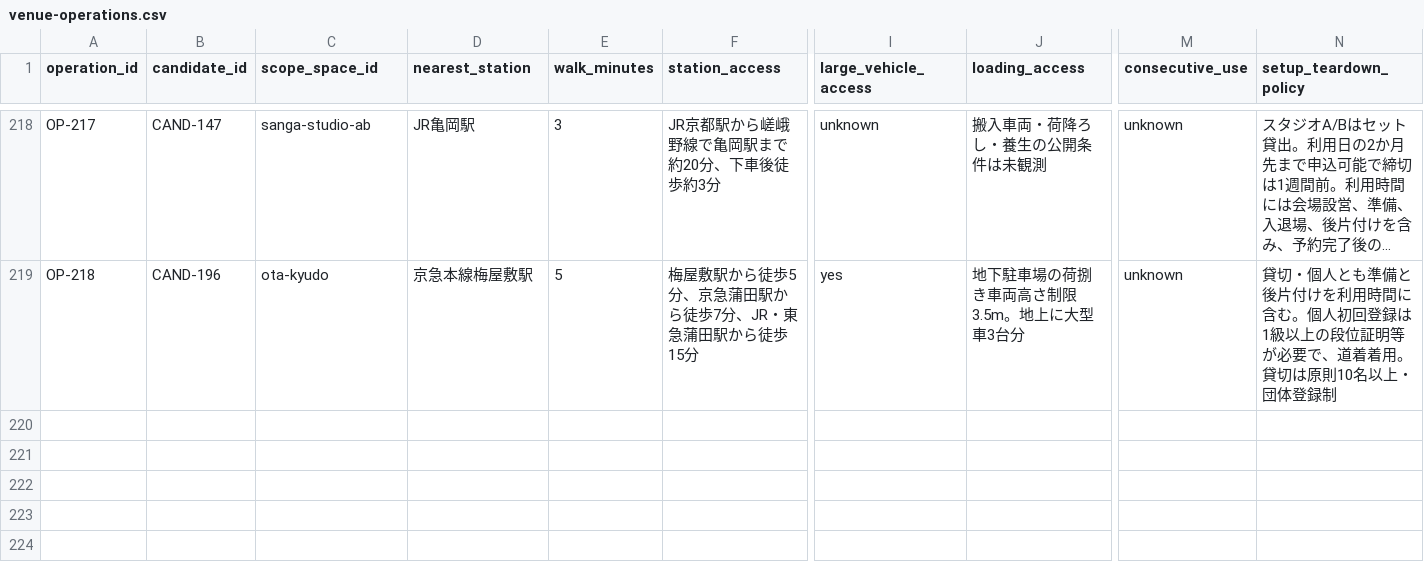
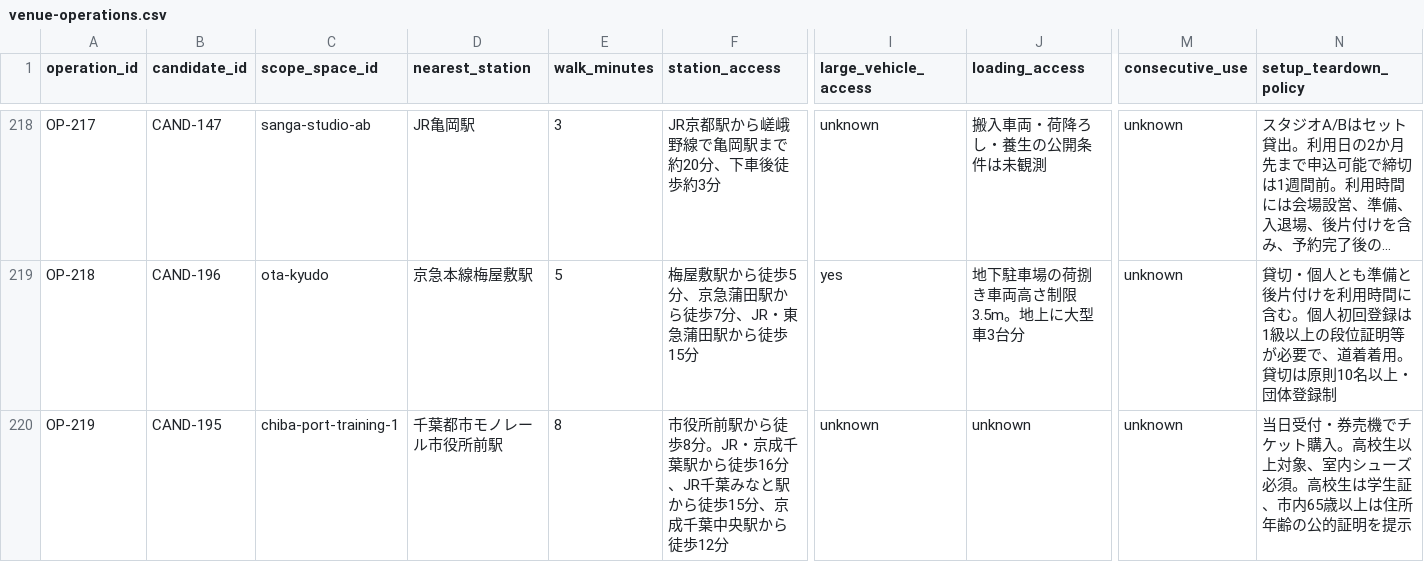
Before and after one commit to aratama-ship-it/venue-monosashi, a CSV file: data/venue-operations.csv, drawn as a sheet; only a part is shown, gaps mark what is left out; long unchanged cells end in …; rows hold the shown columns only; the diff names each change by its address in the sheet, - before the commit and + after, or states it on an @@ line.

Commit message:
data: add chiba port training passes

```diff
--- a/data/venue-operations.csv
+++ b/data/venue-operations.csv
+row 220: OP-219 | CAND-195 | chiba-port-training-1 | 千葉都市モノレール市役所前駅 | 8 | 市役所前駅から徒歩8分。JR・京成千葉駅から徒歩16分、JR千葉みなと駅から徒歩15分、京成千葉中央駅から徒歩12分 | unknown | unknown | unknown | 当日受付・券売機でチケット購入。高校生以上対象、室内シューズ必須。高校生は学生証、市内65歳以上は住所年齢の公的証明を提示
```
Also changed, not shown: data/venue-details.csv, 3 other files.
